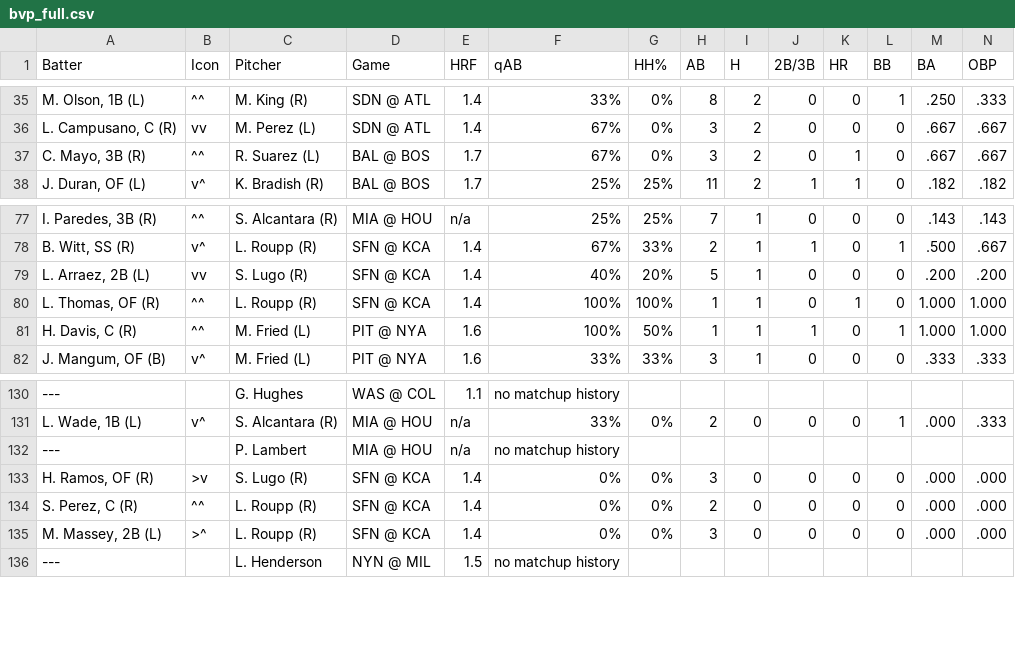
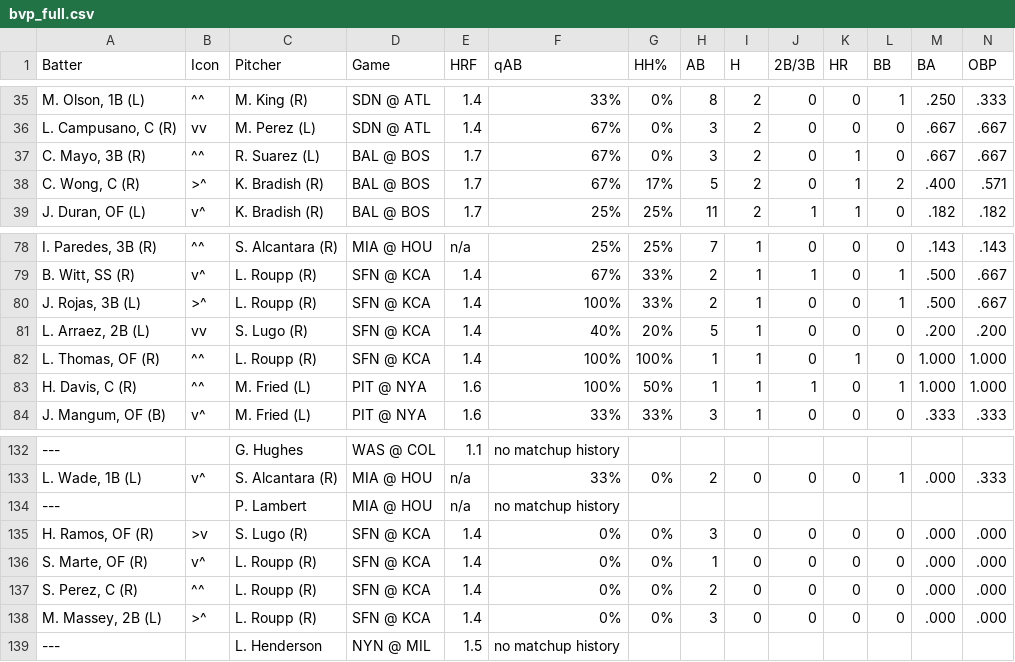
Before and after one commit to lgdsbrand/MLB-Hitters-Hub, a CSV file: backend/bvp_full.csv, drawn as a sheet; only a part is shown, gaps mark what is left out; rows hold the shown columns only; the diff names each change by its address in the sheet, - before the commit and + after, or states it on an @@ line.

```diff
--- a/backend/bvp_full.csv
+++ b/backend/bvp_full.csv
+row 38: C. Wong, C (R) | >^ | K. Bradish (R) | BAL @ BOS | 1.7 | 67% | 17% | 5 | 2 | 0 | 1 | 2 | .400 | .571
+row 80: J. Rojas, 3B (L) | >^ | L. Roupp (R) | SFN @ KCA | 1.4 | 100% | 33% | 2 | 1 | 0 | 0 | 1 | .500 | .667
+row 136: S. Marte, OF (R) | v^ | L. Roupp (R) | SFN @ KCA | 1.4 | 0% | 0% | 1 | 0 | 0 | 0 | 0 | .000 | .000
```
Also changed, not shown: backend/hit_pred_full.csv, backend/hr_pred_full.csv, 1 other file.
